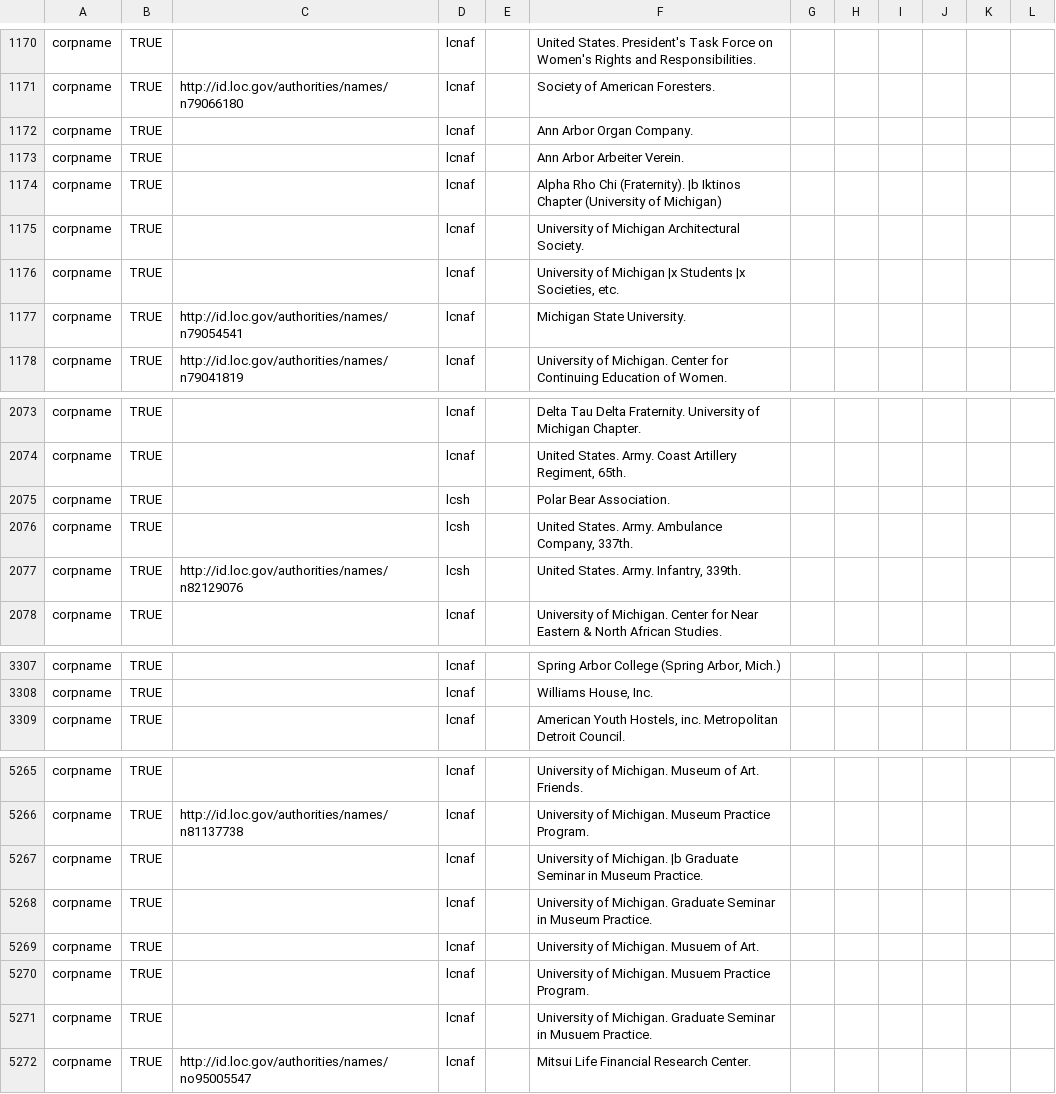
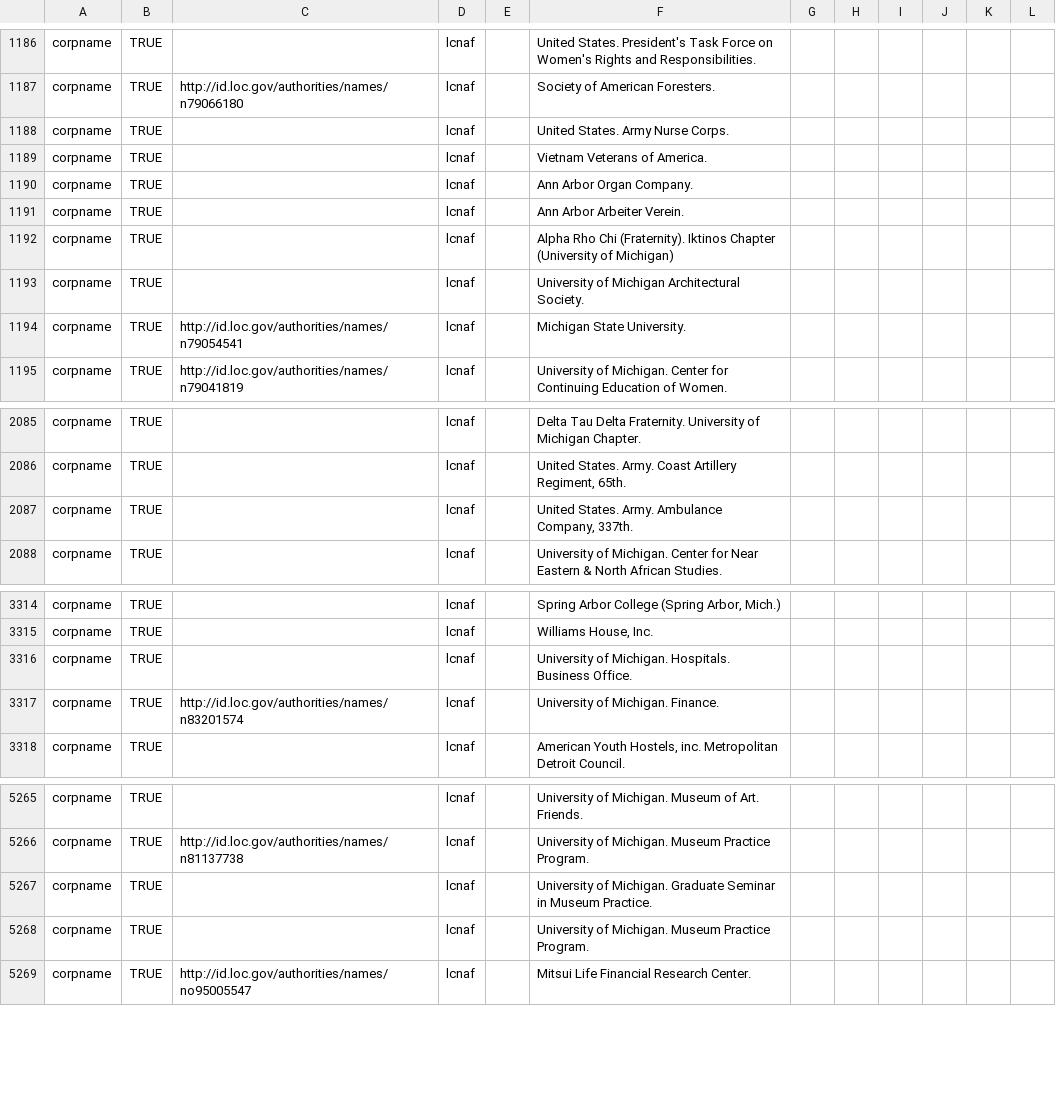
Before and after one commit to eckardm/work-stuff, a CSV file: agents/corpname.csv, drawn as a sheet; only a part is shown, gaps mark what is left out; the diff covers the shown part only.

```diff
--- a/agents/corpname.csv
+++ b/agents/corpname.csv
@@ -1171,7 +1188,8 @@ corpname,TRUE,,lcnaf,,United States. President's Task Force on Women's Rights an
 corpname,TRUE,http://id.loc.gov/authorities/names/n79066180,lcnaf,,Society of American Foresters.
+corpname,TRUE,,lcnaf,,United States. Army Nurse Corps.
+corpname,TRUE,,lcnaf,,Vietnam Veterans of America.
 corpname,TRUE,,lcnaf,,Ann Arbor Organ Company.
 corpname,TRUE,,lcnaf,,Ann Arbor Arbeiter Verein.
-corpname,TRUE,,lcnaf,,Alpha Rho Chi (Fraternity). |b Iktinos Chapter (University of Michigan)
+corpname,TRUE,,lcnaf,,Alpha Rho Chi (Fraternity). Iktinos Chapter (University of Michigan)
 corpname,TRUE,,lcnaf,,University of Michigan Architectural Society.
-corpname,TRUE,,lcnaf,,"University of Michigan |x Students |x Societies, etc."
 corpname,TRUE,http://id.loc.gov/authorities/names/n79054541,lcnaf,,Michigan State University.
@@ -2074,5 +2087,3 @@ corpname,TRUE,,lcnaf,,Delta Tau Delta Fraternity. University of Michigan Chapter
 corpname,TRUE,,lcnaf,,"United States. Army. Coast Artillery Regiment, 65th."
-corpname,TRUE,,lcsh,,Polar Bear Association.
-corpname,TRUE,,lcsh,,"United States. Army. Ambulance Company, 337th."
-corpname,TRUE,http://id.loc.gov/authorities/names/n82129076,lcsh,,"United States. Army. Infantry, 339th."
+corpname,TRUE,,lcnaf,,"United States. Army. Ambulance Company, 337th."
 corpname,TRUE,,lcnaf,,University of Michigan. Center for Near Eastern & North African Studies.
@@ -3308,2 +3316,4 @@ corpname,TRUE,,lcnaf,,"Spring Arbor College (Spring Arbor, Mich.)"
 corpname,TRUE,,lcnaf,,"Williams House, Inc."
+corpname,TRUE,,lcnaf,,University of Michigan. Hospitals. Business Office.
+corpname,TRUE,http://id.loc.gov/authorities/names/n83201574,lcnaf,,University of Michigan. Finance.
 corpname,TRUE,,lcnaf,,"American Youth Hostels, inc. Metropolitan Detroit Council."
@@ -5266,7 +5267,4 @@ corpname,TRUE,,lcnaf,,University of Michigan. Museum of Art. Friends.
 corpname,TRUE,http://id.loc.gov/authorities/names/n81137738,lcnaf,,University of Michigan. Museum Practice Program.
-corpname,TRUE,,lcnaf,,University of Michigan. |b Graduate Seminar in Museum Practice.
 corpname,TRUE,,lcnaf,,University of Michigan. Graduate Seminar in Museum Practice.
-corpname,TRUE,,lcnaf,,University of Michigan. Musuem of Art.
-corpname,TRUE,,lcnaf,,University of Michigan. Musuem Practice Program.
-corpname,TRUE,,lcnaf,,University of Michigan. Graduate Seminar in Musuem Practice.
+corpname,TRUE,,lcnaf,,University of Michigan. Museum Practice Program.
 corpname,TRUE,http://id.loc.gov/authorities/names/no95005547,lcnaf,,Mitsui Life Financial Research Center.
```
Also changed, not shown: 12 added rows, 15 removed rows, 7 moved rows and 26 edited cells elsewhere in this file, agents/famname.csv, agents/persname.csv.
